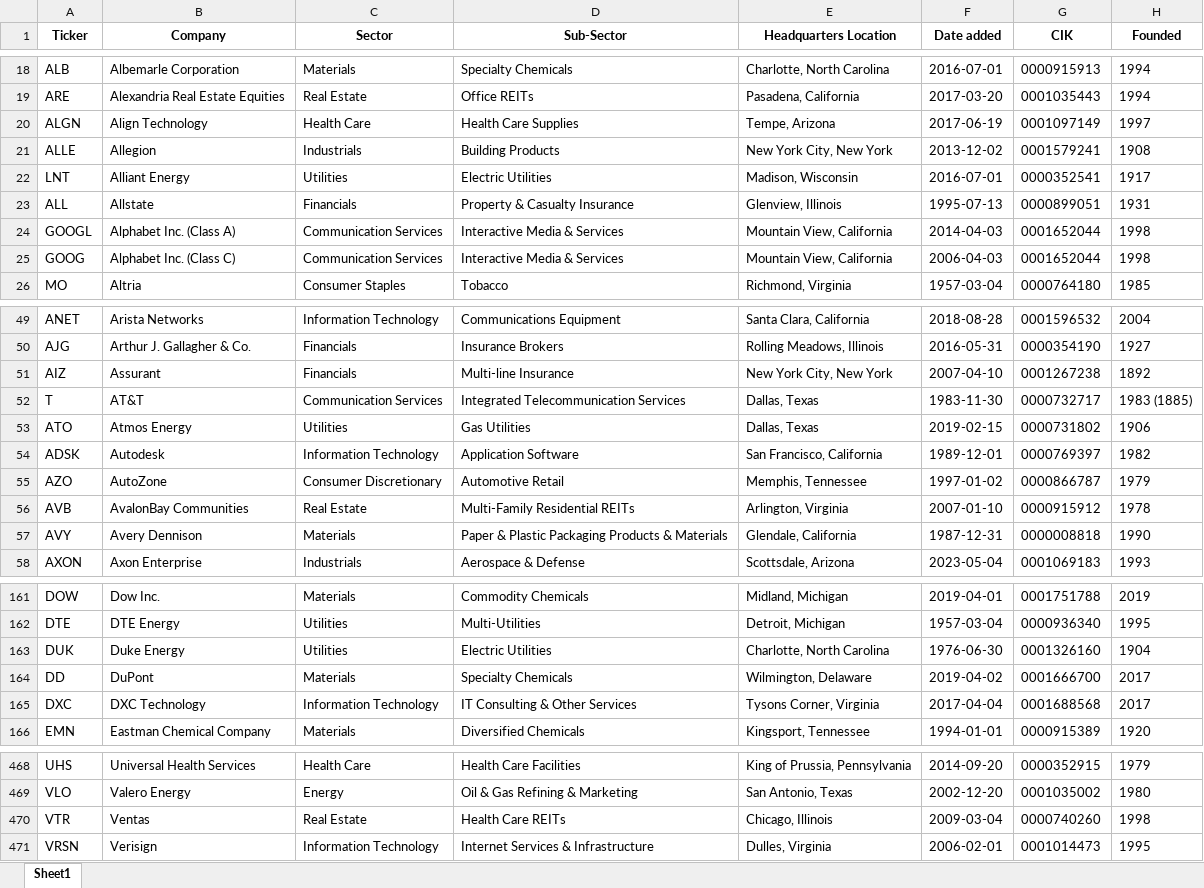
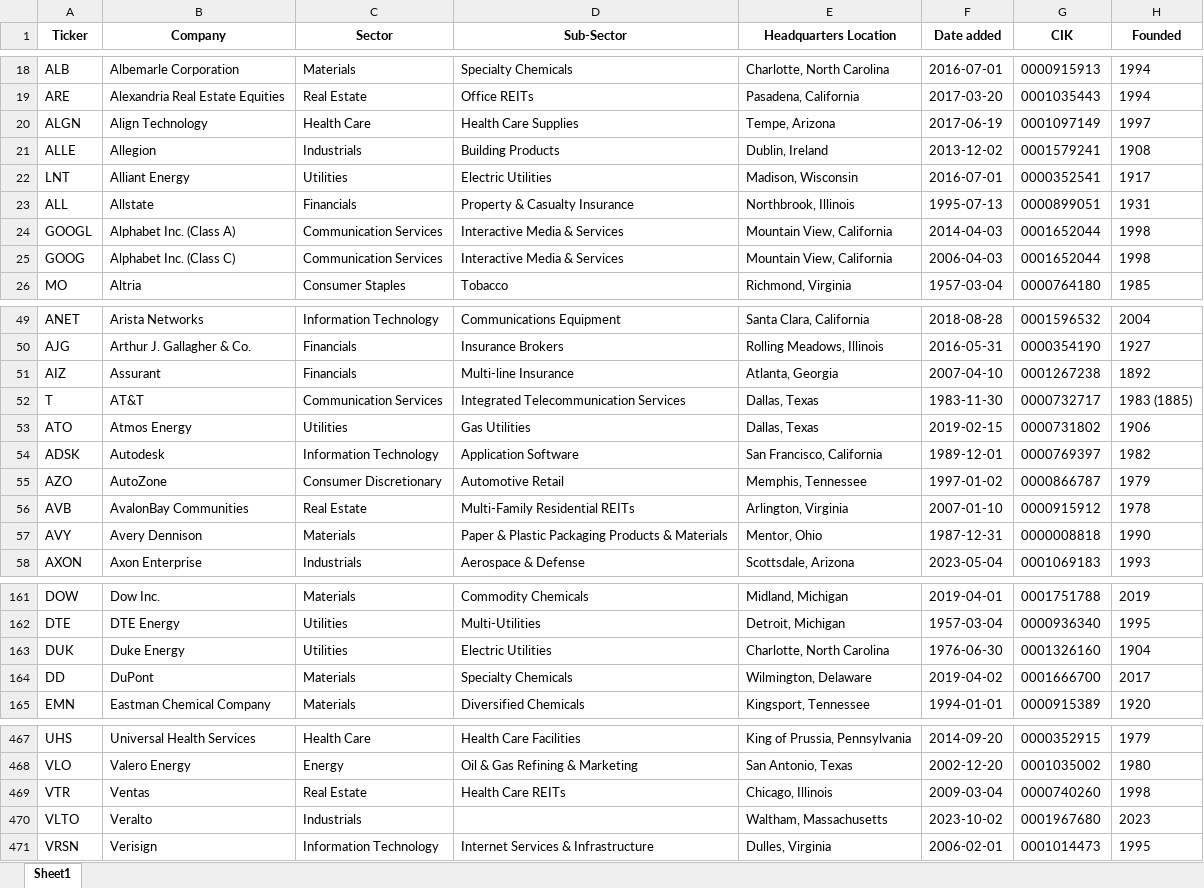
Before and after one commit to maxruffo/XLSX_Data_Stock_Crypto_Data, an Excel workbook: data/stocks/~index_ticker_list/usa/sp_500_tickers.xlsx, sheet Sheet1, drawn as a sheet; only a part is shown, gaps mark what is left out; values as stored, in another font and other column widths than the file's, no borders; removed rows and columns are numbered as before the commit, all else as after; the diff covers the shown part only; the diff names each change by its address in the sheet, - before the commit and + after, or states it on an @@ line.

```diff
--- a/data/stocks/~index_ticker_list/usa/sp_500_tickers.xlsx (sheet Sheet1)
+++ b/data/stocks/~index_ticker_list/usa/sp_500_tickers.xlsx (sheet Sheet1)
-E21 (Headquarters Location): New York City, New York
+E21 (Headquarters Location): Dublin, Ireland
-E23 (Headquarters Location): Glenview, Illinois
+E23 (Headquarters Location): Northbrook, Illinois
-E51 (Headquarters Location): New York City, New York
+E51 (Headquarters Location): Atlanta, Georgia
-E57 (Headquarters Location): Glendale, California
+E57 (Headquarters Location): Mentor, Ohio
-row 165: DXC | DXC Technology | Information Technology | IT Consulting & Other Services | Tysons Corner, Virginia | 2017-04-04 | 0001688568 | 2017
+row 470: VLTO | Veralto | Industrials |  | Waltham, Massachusetts | 2023-10-02 | 0001967680 | 2023
```
Also changed, not shown: 1 edited cell elsewhere in this sheet, data/stocks/~index_ticker_list/europe/cac_40_tickers.xlsx, data/stocks/~index_ticker_list/europe/dax_tickers.xlsx, 4 other files.
